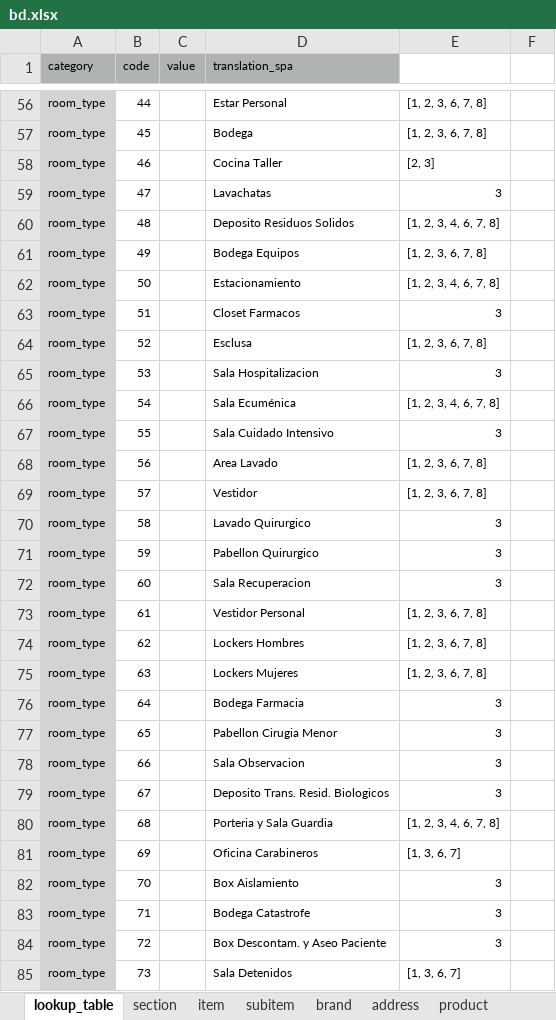
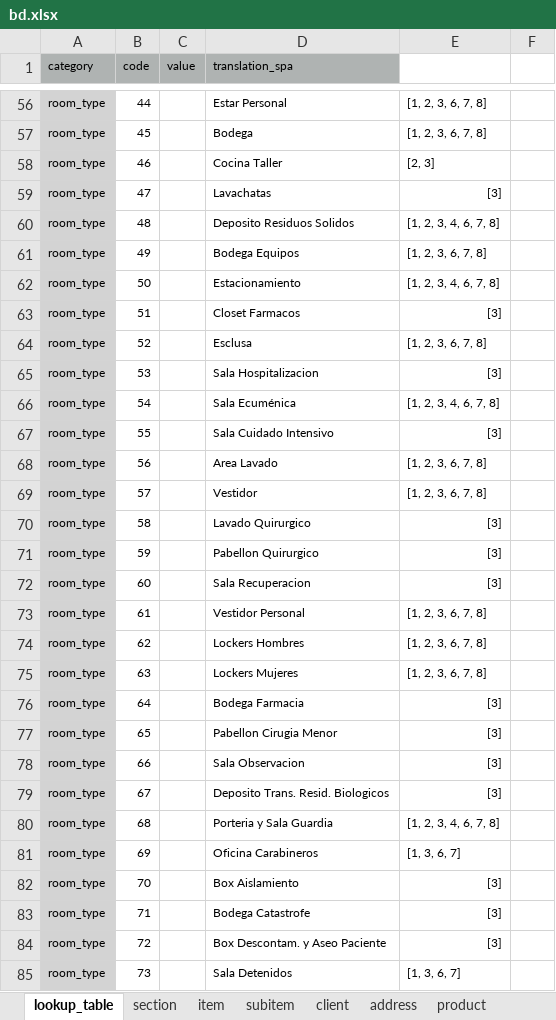
Before and after one commit to Sophia-Sergio/spec-atelier, an Excel workbook: lib/data/bd.xlsx, sheet lookup_table, drawn as a sheet; only a part is shown, gaps mark what is left out; values as stored, in another font and other column widths than the file's, no borders; charts and pictures not drawn; the diff covers the shown part only; the diff names each change by its address in the sheet, - before the commit and + after, or states it on an @@ line.

```diff
--- a/lib/data/bd.xlsx (sheet lookup_table)
+++ b/lib/data/bd.xlsx (sheet lookup_table)
-sheet tab: brand
+sheet tab: client
-E59: 3
+E59: [3]
-E63: 3
+E63: [3]
-E65: 3
+E65: [3]
-E67: 3
+E67: [3]
-E70:E72: 3
+E70:E72: [3]
-E76:E79: 3
+E76:E79: [3]
-E82:E84: 3
+E82:E84: [3]
```
Also changed, not shown: 23 edited cells elsewhere in this sheet, sheet product, sheet client, sheet address, 15 other files.
